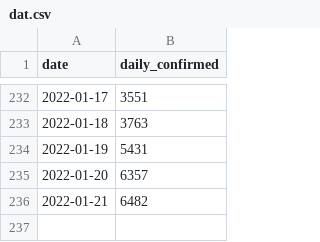
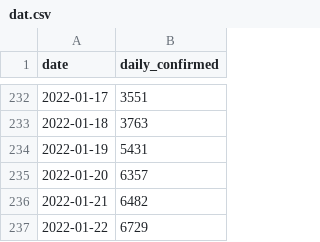
Before and after one commit to kimfinale/pfilter, a CSV file: daily_sim/dat.csv, drawn as a sheet; only a part is shown, gaps mark what is left out; the diff names each change by its address in the sheet, - before the commit and + after, or states it on an @@ line.

```diff
--- a/daily_sim/dat.csv
+++ b/daily_sim/dat.csv
+row 237: 2022-01-22 | 6729
```
Also changed, not shown: daily_sim/smpl_Rt.csv, daily_sim/smpl_daily_confirmed.csv, 1 other file.
